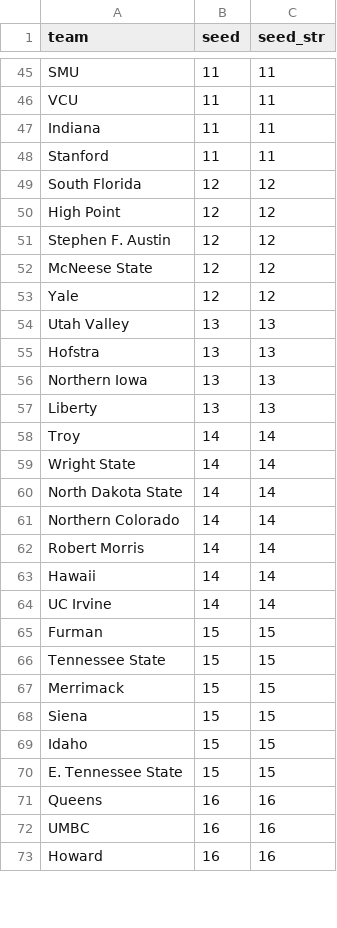
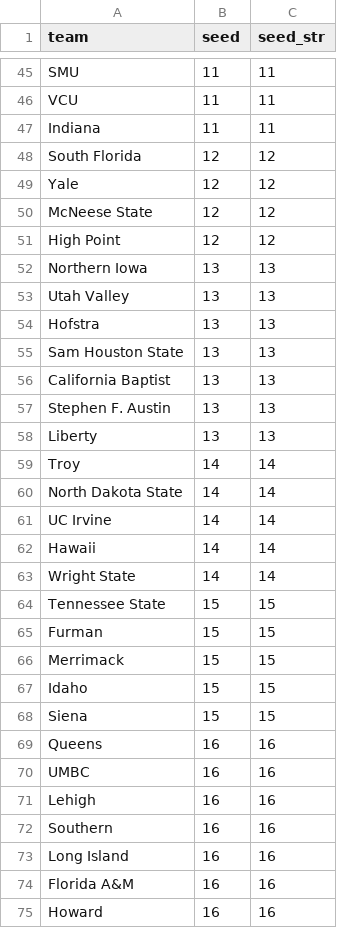
Before and after one commit to ttuboat/kenpom-metrics-viewer, a CSV file: projected_seeds_2026.csv, drawn as a sheet; only a part is shown, gaps mark what is left out; the diff covers the shown part only.

```diff
--- a/projected_seeds_2026.csv
+++ b/projected_seeds_2026.csv
@@ -47,27 +47,29 @@ VCU,11,11
 Indiana,11,11
-Stanford,11,11
 South Florida,12,12
+Yale,12,12
+McNeese State,12,12
 High Point,12,12
-Stephen F. Austin,12,12
-McNeese State,12,12
-Yale,12,12
+Northern Iowa,13,13
 Utah Valley,13,13
 Hofstra,13,13
-Northern Iowa,13,13
+Sam Houston State,13,13
+California Baptist,13,13
+Stephen F. Austin,13,13
 Liberty,13,13
 Troy,14,14
+North Dakota State,14,14
+UC Irvine,14,14
+Hawaii,14,14
 Wright State,14,14
-North Dakota State,14,14
-Northern Colorado,14,14
-Robert Morris,14,14
-Hawaii,14,14
-UC Irvine,14,14
+Tennessee State,15,15
 Furman,15,15
-Tennessee State,15,15
 Merrimack,15,15
+Idaho,15,15
 Siena,15,15
-Idaho,15,15
-E. Tennessee State,15,15
 Queens,16,16
 UMBC,16,16
+Lehigh,16,16
+Southern,16,16
+Long Island,16,16
+Florida A&M,16,16
 Howard,16,16
```
Also changed, not shown: 2 removed rows and 1 edited cell elsewhere in this file, public/data/predictions_2026_all_matchups.csv, public/data/teams_2026_with_seeds.csv, 2 other files.
